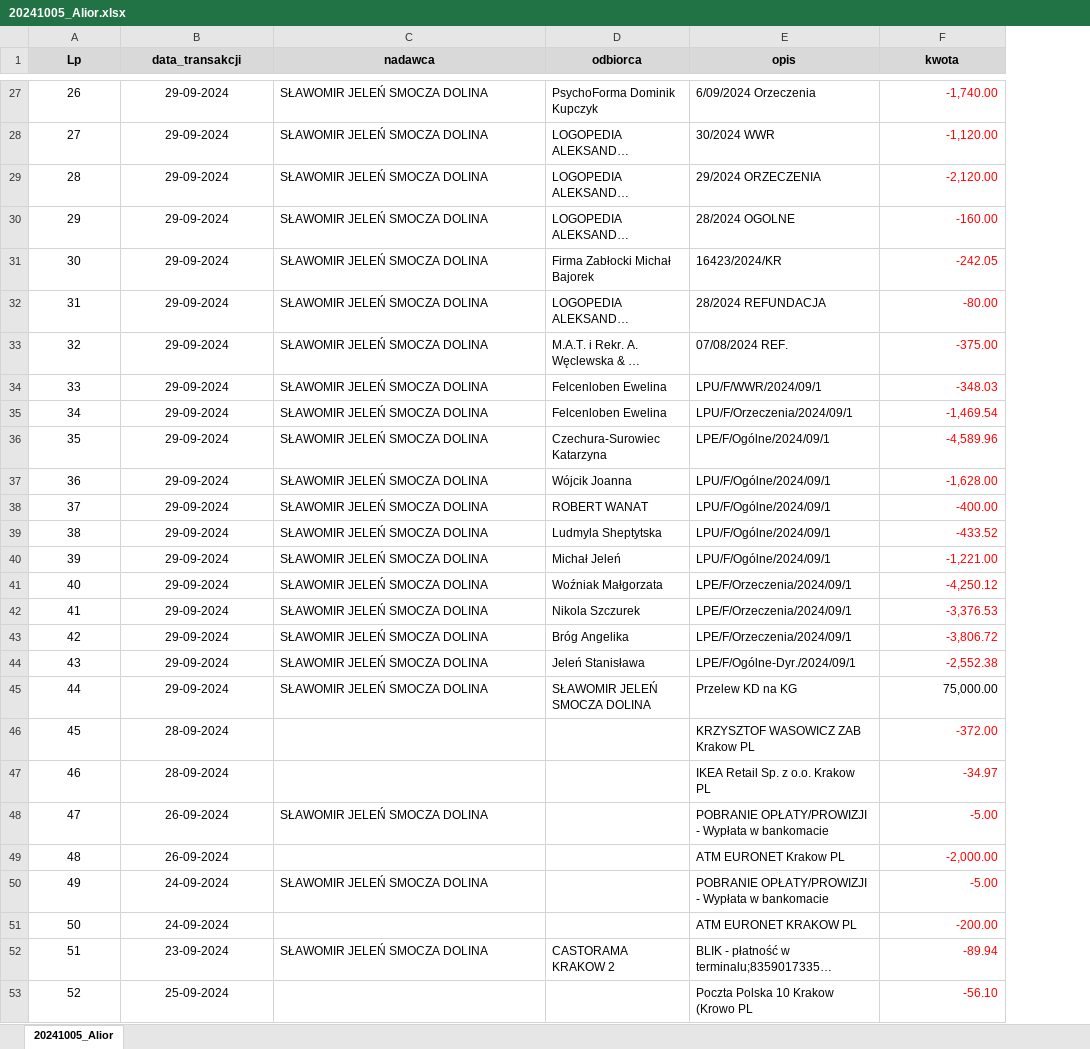
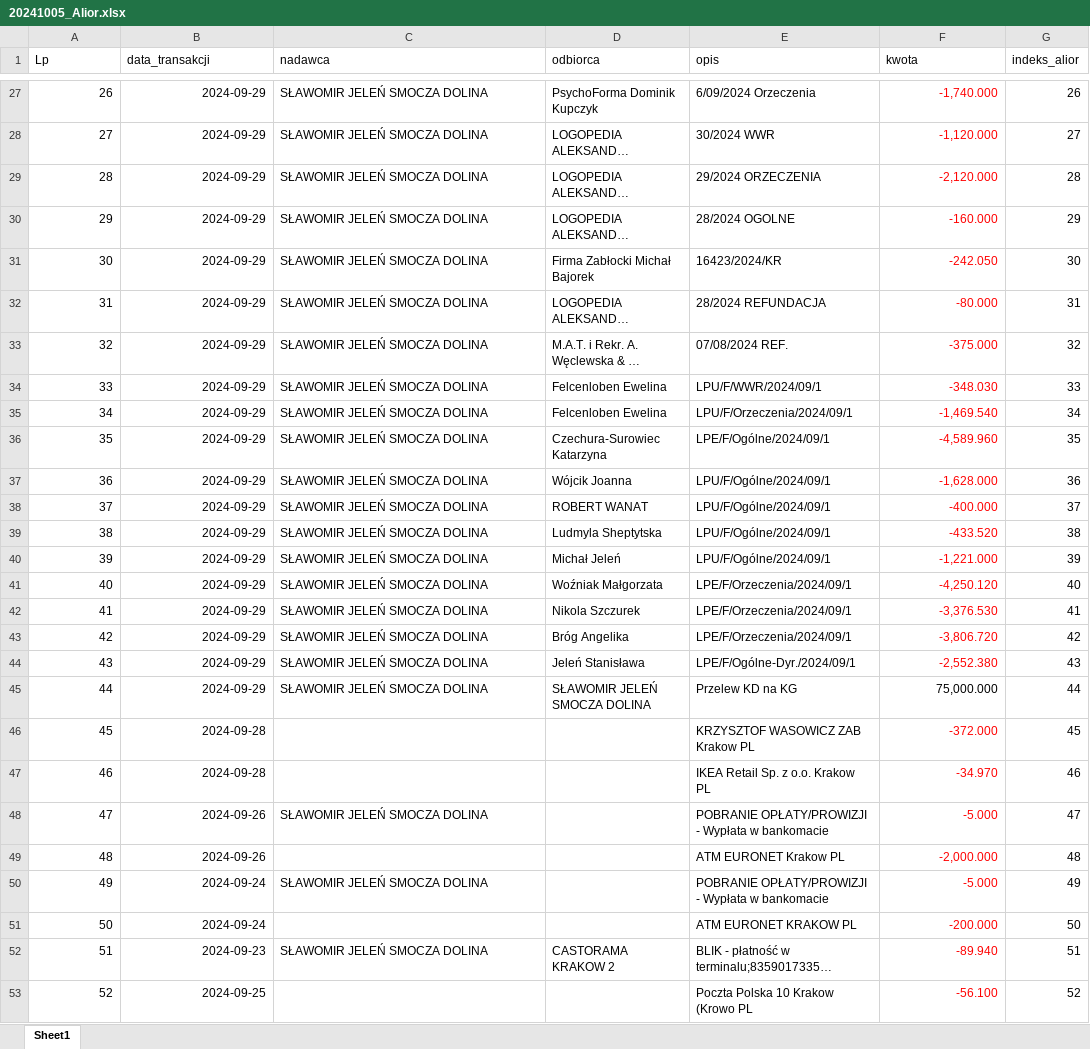
Before and after one commit to stellarshenson/smocza-dolina, an Excel workbook: obliczenia_faktury/20241005_Alior.xlsx, sheet Sheet1, drawn as a sheet; only a part is shown, gaps mark what is left out; long unchanged cells end in …; values as stored, in another font and other column widths than the file's, no borders; table styles not drawn; the diff covers the shown part only; the diff names each change by its address in the sheet, - before the commit and + after, or states it on an @@ line.

```diff
--- a/obliczenia_faktury/20241005_Alior.xlsx (sheet Sheet1)
+++ b/obliczenia_faktury/20241005_Alior.xlsx (sheet Sheet1)
-sheet tab: 20241005_Alior
+sheet tab: Sheet1
+column G (indeks_alior), rows 27-53: 26 | 27 | 28 | 29 | 30 | 31 | 32 | 33 | 34 | 35 | 36 | 37 | 38 | 39 | 40 | 41 | 42 | 43 | 44 | 45 | 46 | 47 | 48 | 49 | 50 | 51 | 52
@@ A1:F1 fill: #D9D9D9 → none, bold: on → off, alignment: center → left @@
-A27:B53 alignment: center
+A27:B53 alignment: right
-B27:B45 (data_transakcji): 29-09-2024
+B27:B45 (data_transakcji): 2024-09-29
-F27 (kwota): -1,740.00
+F27 (kwota): -1,740.000
-F28 (kwota): -1,120.00
+F28 (kwota): -1,120.000
-F29 (kwota): -2,120.00
+F29 (kwota): -2,120.000
-F30 (kwota): -160.00
+F30 (kwota): -160.000
-F31 (kwota): -242.05
+F31 (kwota): -242.050
-F32 (kwota): -80.00
+F32 (kwota): -80.000
-F33 (kwota): -375.00
+F33 (kwota): -375.000
-F34 (kwota): -348.03
+F34 (kwota): -348.030
-F35 (kwota): -1,469.54
+F35 (kwota): -1,469.540
-F36 (kwota): -4,589.96
+F36 (kwota): -4,589.960
-F37 (kwota): -1,628.00
+F37 (kwota): -1,628.000
-F38 (kwota): -400.00
+F38 (kwota): -400.000
-F39 (kwota): -433.52
+F39 (kwota): -433.520
-F40 (kwota): -1,221.00
+F40 (kwota): -1,221.000
-F41 (kwota): -4,250.12
+F41 (kwota): -4,250.120
-F42 (kwota): -3,376.53
+F42 (kwota): -3,376.530
-F43 (kwota): -3,806.72
+F43 (kwota): -3,806.720
-F44 (kwota): -2,552.38
+F44 (kwota): -2,552.380
-F45 (kwota): 75,000.00
+F45 (kwota): 75,000.000
-B46:B47 (data_transakcji): 28-09-2024
+B46:B47 (data_transakcji): 2024-09-28
-F46 (kwota): -372.00
+F46 (kwota): -372.000
-F47 (kwota): -34.97
+F47 (kwota): -34.970
-B48:B49 (data_transakcji): 26-09-2024
+B48:B49 (data_transakcji): 2024-09-26
-F48 (kwota): -5.00
+F48 (kwota): -5.000
-F49 (kwota): -2,000.00
+F49 (kwota): -2,000.000
-B50:B51 (data_transakcji): 24-09-2024
+B50:B51 (data_transakcji): 2024-09-24
-F50 (kwota): -5.00
+F50 (kwota): -5.000
-F51 (kwota): -200.00
+F51 (kwota): -200.000
-B52 (data_transakcji): 23-09-2024
+B52 (data_transakcji): 2024-09-23
-F52 (kwota): -89.94
+F52 (kwota): -89.940
-B53 (data_transakcji): 25-09-2024
+B53 (data_transakcji): 2024-09-25
-F53 (kwota): -56.10
+F53 (kwota): -56.100
```
Also changed, not shown: 1132 edited cells and cell formats elsewhere in this sheet, obliczenia_faktury/20241005_TAXXO.xlsx, obliczenia_faktury/20241005_TAXXO_verified.xlsx, 1 other file.
